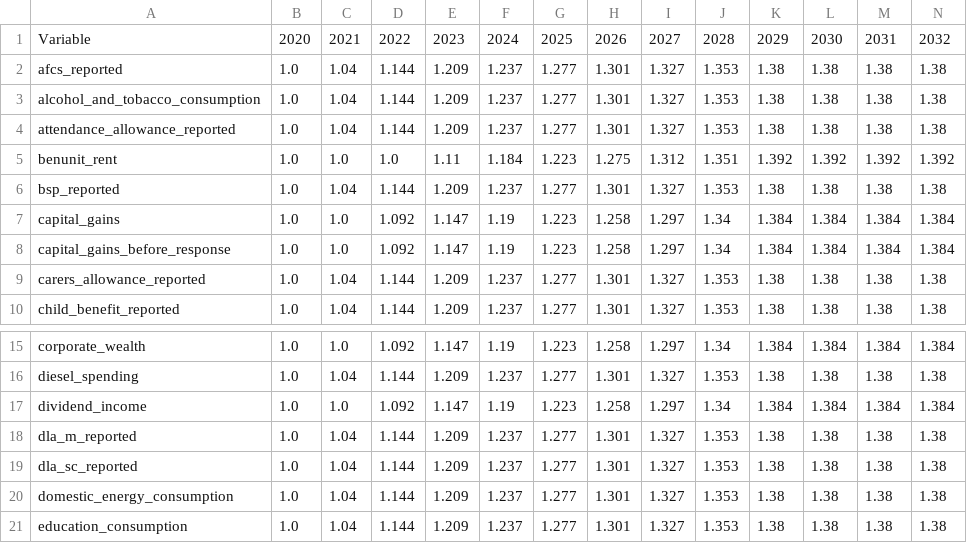
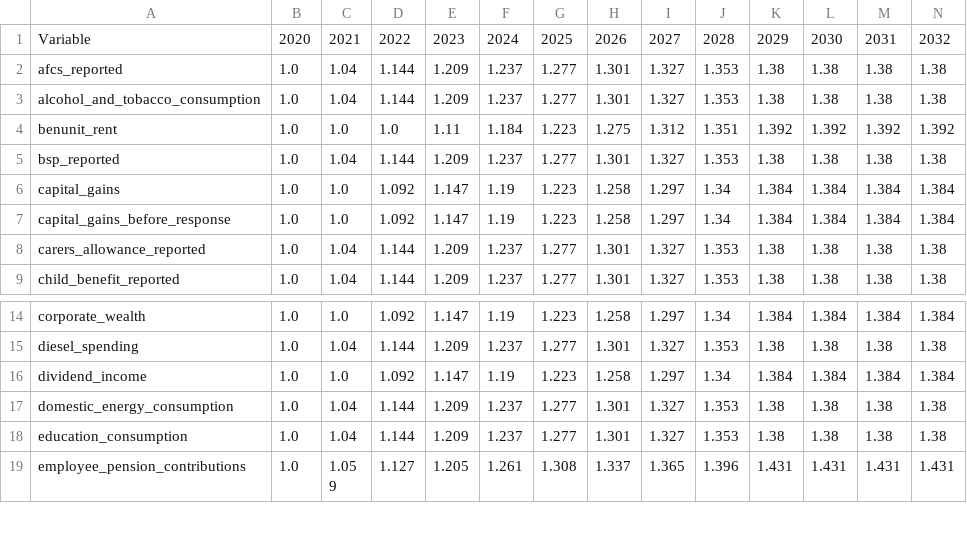
Before and after one commit to PolicyEngine/policyengine-uk-data, a CSV file: policyengine_uk_data/storage/uprating_factors.csv, drawn as a sheet; only a part is shown, gaps mark what is left out; the shorter side is filled out with more unchanged rows; rows hold the shown columns only; the diff names each change by its address in the sheet, - before the commit and + after, or states it on an @@ line.

Commit message:
Move disability benefit category mapping into UK data

```diff
--- a/policyengine_uk_data/storage/uprating_factors.csv
+++ b/policyengine_uk_data/storage/uprating_factors.csv
-row 4: attendance_allowance_reported | 1.0 | 1.04 | 1.144 | 1.209 | 1.237 | 1.277 | 1.301 | 1.327 | 1.353 | 1.38 | 1.38 | 1.38 | 1.38
-row 18: dla_m_reported | 1.0 | 1.04 | 1.144 | 1.209 | 1.237 | 1.277 | 1.301 | 1.327 | 1.353 | 1.38 | 1.38 | 1.38 | 1.38
-row 19: dla_sc_reported | 1.0 | 1.04 | 1.144 | 1.209 | 1.237 | 1.277 | 1.301 | 1.327 | 1.353 | 1.38 | 1.38 | 1.38 | 1.38
```
Also changed, not shown: policyengine_uk_data/storage/uprating_growth_factors.csv, 4 other files.
